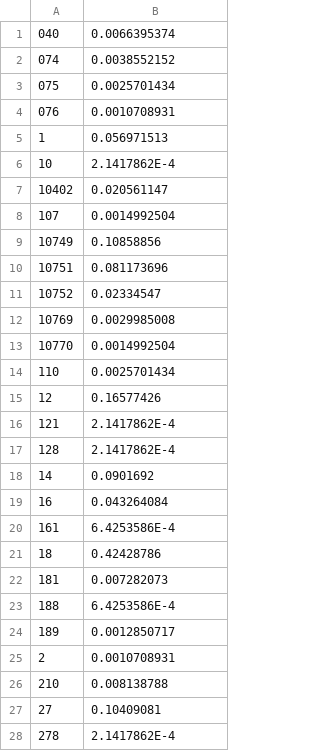
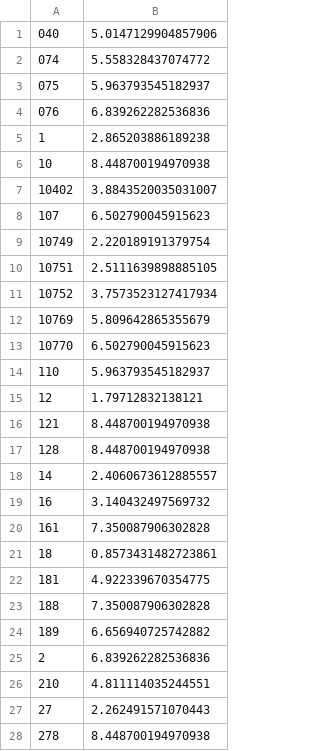
Before and after one commit to abhi608/TheMovieProject, a TSV file: output/ml/genreUnique.tsv, drawn as a sheet; only a part is shown; the diff covers the shown part only.

Commit message:
jars and output added

```diff
--- a/output/ml/genreUnique.tsv
+++ b/output/ml/genreUnique.tsv
@@ -1,28 +1,28 @@
-040	0.0066395374
-074	0.0038552152
-075	0.0025701434
-076	0.0010708931
-1	0.056971513
-10	2.1417862E-4
-10402	0.020561147
-107	0.0014992504
-10749	0.10858856
-10751	0.081173696
-10752	0.02334547
-10769	0.0029985008
-10770	0.0014992504
-110	0.0025701434
-12	0.16577426
-121	2.1417862E-4
-128	2.1417862E-4
-14	0.0901692
-16	0.043264084
-161	6.4253586E-4
-18	0.42428786
-181	0.007282073
-188	6.4253586E-4
-189	0.0012850717
-2	0.0010708931
-210	0.008138788
-27	0.10409081
-278	2.1417862E-4
+040	5.0147129904857906
+074	5.558328437074772
+075	5.963793545182937
+076	6.839262282536836
+1	2.865203886189238
+10	8.448700194970938
+10402	3.8843520035031007
+107	6.502790045915623
+10749	2.220189191379754
+10751	2.5111639898885105
+10752	3.7573523127417934
+10769	5.809642865355679
+10770	6.502790045915623
+110	5.963793545182937
+12	1.79712832138121
+121	8.448700194970938
+128	8.448700194970938
+14	2.4060673612885557
+16	3.140432497569732
+161	7.350087906302828
+18	0.8573431482723861
+181	4.922339670354775
+188	7.350087906302828
+189	6.656940725742882
+2	6.839262282536836
+210	4.811114035244551
+27	2.262491571070443
+278	8.448700194970938
```
Also changed, not shown: 45 edited cells elsewhere in this file, 1 other file.
